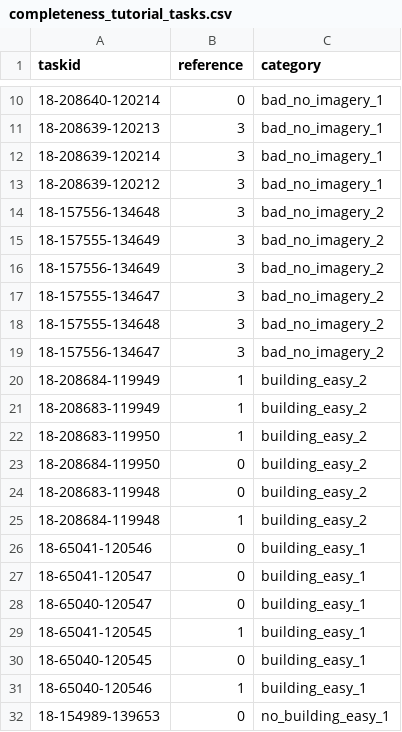
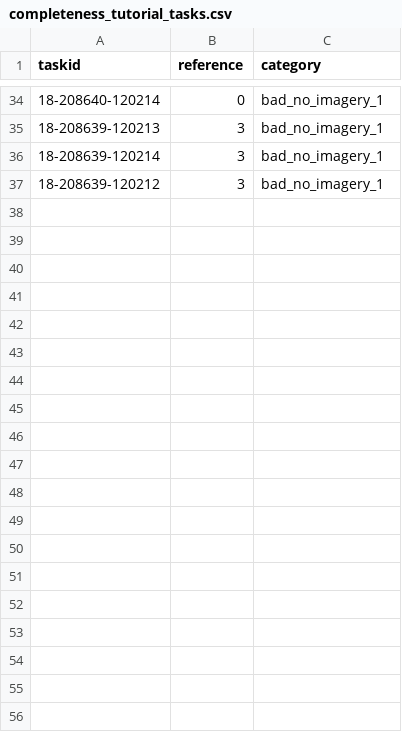
Before and after one commit to mapswipe/python-mapswipe-workers, a CSV file: mapswipe_workers/sample_data/completeness_tutorial_tasks.csv, drawn as a sheet; only a part is shown, gaps mark what is left out; the diff covers the shown part only.

Commit message:
completeness tutorial added

```diff
--- a/mapswipe_workers/sample_data/completeness_tutorial_tasks.csv
+++ b/mapswipe_workers/sample_data/completeness_tutorial_tasks.csv
@@ -13,20 +37 @@ taskid,reference,category
 18-208639-120212,"3",bad_no_imagery_1
-18-157556-134648,"3",bad_no_imagery_2
-18-157555-134649,"3",bad_no_imagery_2
-18-157556-134649,"3",bad_no_imagery_2
-18-157555-134647,"3",bad_no_imagery_2
-18-157555-134648,"3",bad_no_imagery_2
-18-157556-134647,"3",bad_no_imagery_2
-18-208684-119949,"1",building_easy_2
-18-208683-119949,"1",building_easy_2
-18-208683-119950,"1",building_easy_2
-18-208684-119950,"0",building_easy_2
-18-208683-119948,"0",building_easy_2
-18-208684-119948,"1",building_easy_2
-18-65041-120546,"0",building_easy_1
-18-65041-120547,"0",building_easy_1
-18-65040-120547,"0",building_easy_1
-18-65041-120545,"1",building_easy_1
-18-65040-120545,"0",building_easy_1
-18-65040-120546,"1",building_easy_1
-18-154989-139653,"0",no_building_easy_1
```
Also changed, not shown: 24 added rows and 17 removed rows elsewhere in this file, 2 other files.
